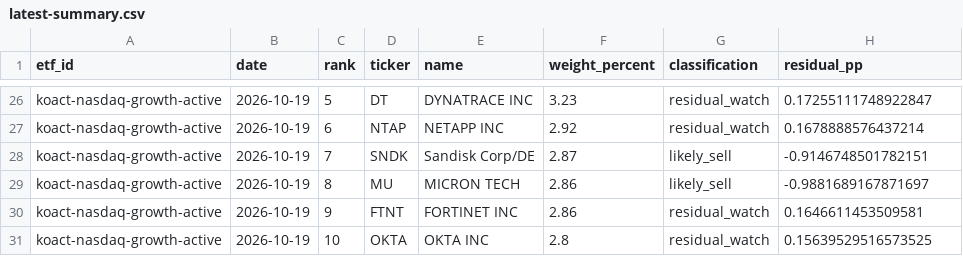
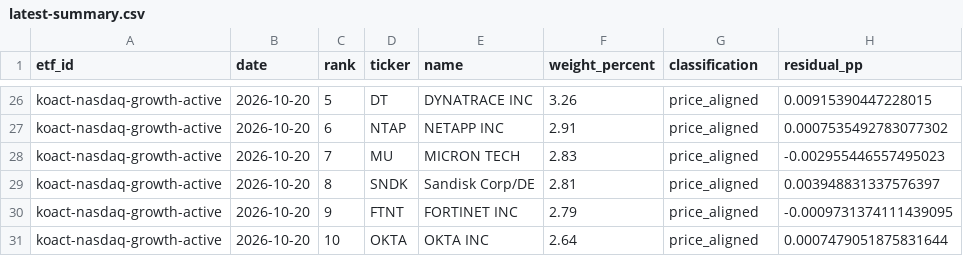
Before and after one commit to SonChangGi/etf-tracking, a CSV file: data/latest-summary.csv, drawn as a sheet; only a part is shown, gaps mark what is left out; removed rows and columns are numbered as before the commit, all else as after; the diff covers the shown part only; the diff names each change by its address in the sheet, - before the commit and + after, or states it on an @@ line.

```diff
--- a/data/latest-summary.csv
+++ b/data/latest-summary.csv
-B26:B27 (date): 2026-10-19
+B26:B27 (date): 2026-10-20
-F26 (weight_percent): 3.23
+F26 (weight_percent): 3.26
-G26:G27 (classification): residual_watch
+G26:G27 (classification): price_aligned
-H26 (residual_pp): 0.17255111748922847
+H26 (residual_pp): 0.00915390447228015
-F27 (weight_percent): 2.92
+F27 (weight_percent): 2.91
-H27 (residual_pp): 0.1678888576437214
+H27 (residual_pp): 0.0007535492783077302
-row 28: koact-nasdaq-growth-active | 2026-10-19 | 7 | SNDK | Sandisk Corp/DE | 2.87 | likely_sell | -0.9146748501782151
-B28 (date): 2026-10-19
+B28 (date): 2026-10-20
-C28 (rank): 8
+C28 (rank): 7
-F28 (weight_percent): 2.86
+F28 (weight_percent): 2.83
-G28 (classification): likely_sell
+G28 (classification): price_aligned
-H28 (residual_pp): -0.9881689167871697
+H28 (residual_pp): -0.002955446557495023
+row 29: koact-nasdaq-growth-active | 2026-10-20 | 8 | SNDK | Sandisk Corp/DE | 2.81 | price_aligned | 0.003948831337576397
-B30:B31 (date): 2026-10-19
+B30:B31 (date): 2026-10-20
-F30 (weight_percent): 2.86
+F30 (weight_percent): 2.79
-G30:G31 (classification): residual_watch
+G30:G31 (classification): price_aligned
-H30 (residual_pp): 0.1646611453509581
+H30 (residual_pp): -0.0009731374111439095
-F31 (weight_percent): 2.8
+F31 (weight_percent): 2.64
-H31 (residual_pp): 0.15639529516573525
+H31 (residual_pp): 0.0007479051875831644
```
Also changed, not shown: 1 added row, 1 removed row and 83 edited cells elsewhere in this file, 9 other files.
